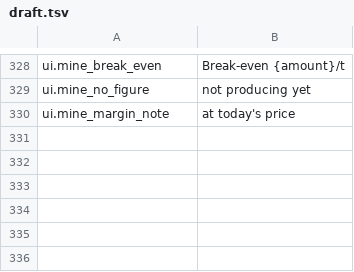
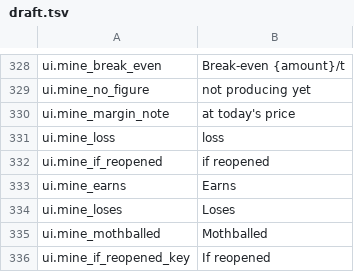
Before and after one commit to binary-knight/deep-claim, a TSV file: tools/prose/draft.tsv, drawn as a sheet; only a part is shown, gaps mark what is left out; the diff names each change by its address in the sheet, - before the commit and + after, or states it on an @@ line.

```diff
--- a/tools/prose/draft.tsv
+++ b/tools/prose/draft.tsv
+row 331: ui.mine_loss | loss
+row 332: ui.mine_if_reopened | if reopened
+row 333: ui.mine_earns | Earns
+row 334: ui.mine_loses | Loses
+row 335: ui.mine_mothballed | Mothballed
+row 336: ui.mine_if_reopened_key | If reopened
```
Also changed, not shown: tools/prose/polished.tsv, 3 other files.
